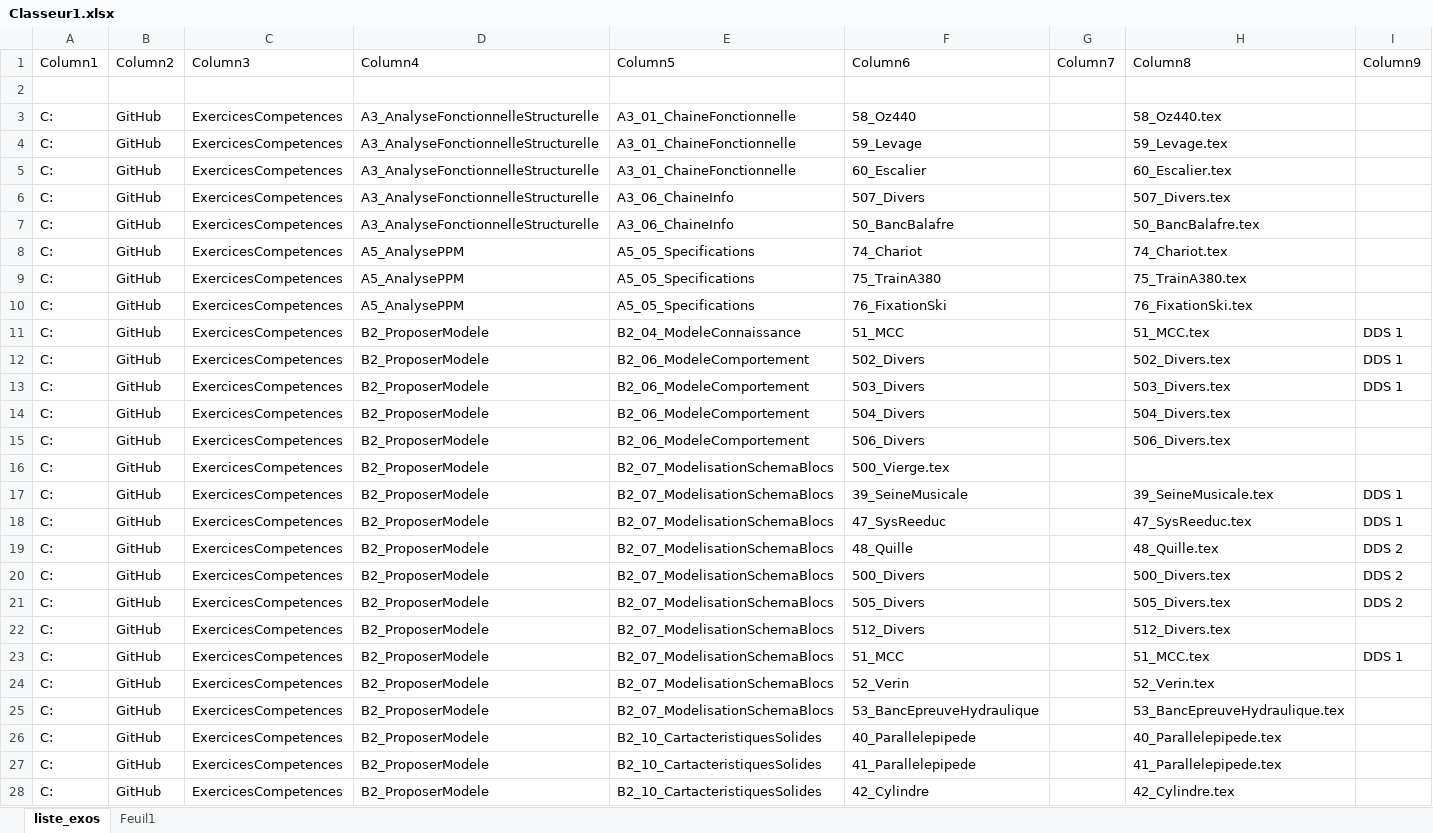
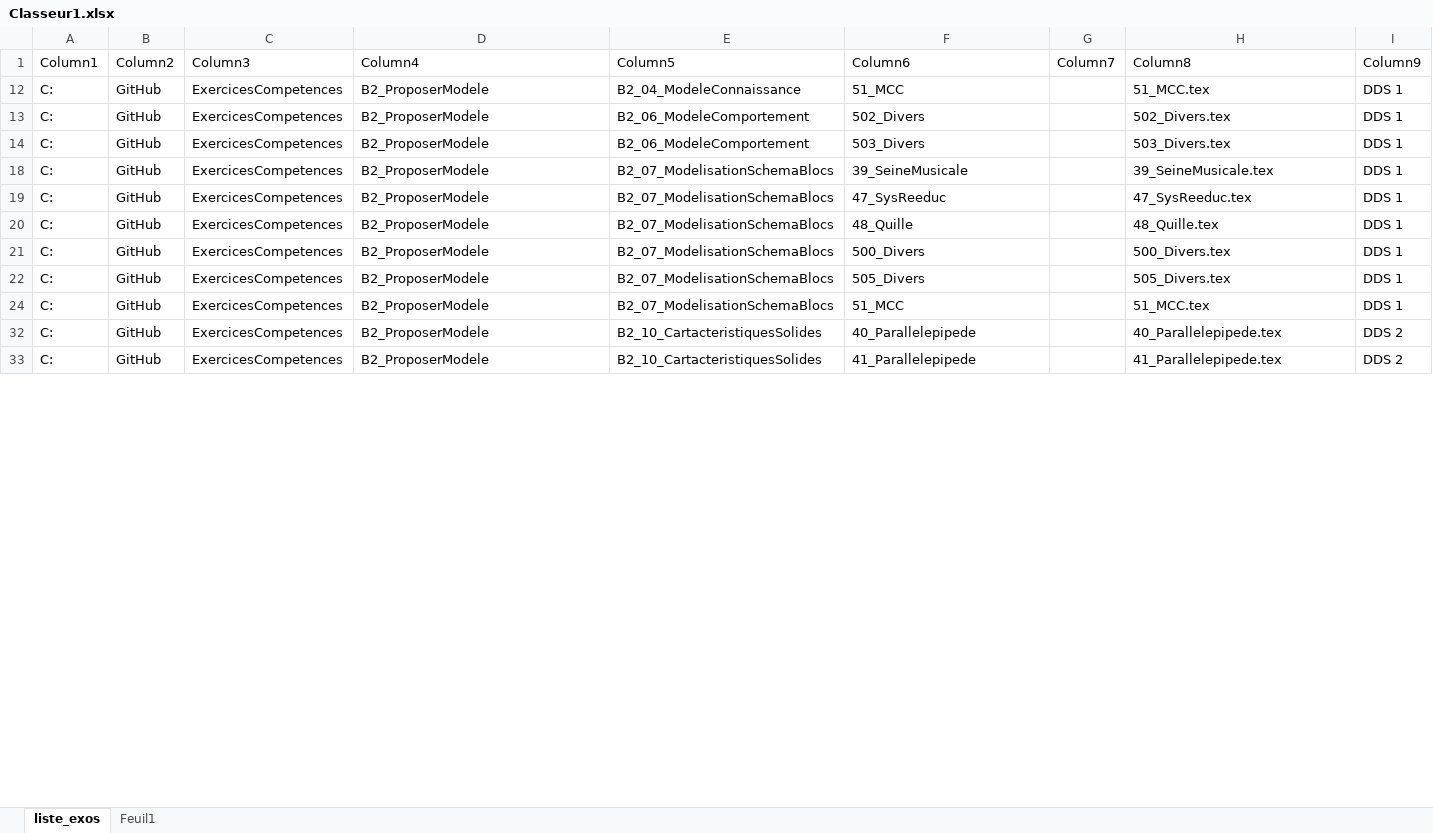
Before and after one commit to xpessoles/ExercicesCompetences, an Excel workbook: Outils/Classeur1.xlsx, sheet liste_exos, drawn as a sheet; only a part is shown; values as stored, in another font and other column widths than the file's, no borders; table styles not drawn; removed rows and columns are numbered as before the commit, all else as after; the diff covers the shown part only; the diff names each change by its address in the sheet, - before the commit and + after, or states it on an @@ line.

```diff
--- a/Outils/Classeur1.xlsx (sheet liste_exos)
+++ b/Outils/Classeur1.xlsx (sheet liste_exos)
-row 2: (empty)
@@ row 3 hidden: C: | GitHub | ExercicesCompetences | A3_AnalyseFonctionnelleStructurelle | A3_01_ChaineFonctionnelle | 58_Oz440 |  | 58_Oz440.tex @@
@@ row 4 hidden: C: | GitHub | ExercicesCompetences | A3_AnalyseFonctionnelleStructurelle | A3_01_ChaineFonctionnelle | 59_Levage |  | 59_Levage.tex @@
@@ row 5 hidden: C: | GitHub | ExercicesCompetences | A3_AnalyseFonctionnelleStructurelle | A3_01_ChaineFonctionnelle | 60_Escalier |  | 60_Escalier.tex @@
@@ row 6 hidden: C: | GitHub | ExercicesCompetences | A3_AnalyseFonctionnelleStructurelle | A3_06_ChaineInfo | 507_Divers |  | 507_Divers.tex @@
@@ row 7 hidden: C: | GitHub | ExercicesCompetences | A3_AnalyseFonctionnelleStructurelle | A3_06_ChaineInfo | 50_BancBalafre |  | 50_BancBalafre.tex @@
@@ row 8 hidden: C: | GitHub | ExercicesCompetences | A5_AnalysePPM | A5_05_Specifications | 74_Chariot |  | 74_Chariot.tex @@
@@ row 9 hidden: C: | GitHub | ExercicesCompetences | A5_AnalysePPM | A5_05_Specifications | 75_TrainA380 |  | 75_TrainA380.tex @@
@@ row 10 hidden: C: | GitHub | ExercicesCompetences | A5_AnalysePPM | A5_05_Specifications | 76_FixationSki |  | 76_FixationSki.tex @@
@@ row 14 hidden: C: | GitHub | ExercicesCompetences | B2_ProposerModele | B2_06_ModeleComportement | 504_Divers |  | 504_Divers.tex @@
@@ row 15 hidden: C: | GitHub | ExercicesCompetences | B2_ProposerModele | B2_06_ModeleComportement | 506_Divers |  | 506_Divers.tex @@
@@ row 16 hidden: C: | GitHub | ExercicesCompetences | B2_ProposerModele | B2_07_ModelisationSchemaBlocs | 500_Vierge.tex @@
-I20:I22 (Column9): DDS 2
+I20:I22 (Column9): DDS 1
@@ row 22 hidden: C: | GitHub | ExercicesCompetences | B2_ProposerModele | B2_07_ModelisationSchemaBlocs | 512_Divers |  | 512_Divers.tex @@
@@ row 24 hidden: C: | GitHub | ExercicesCompetences | B2_ProposerModele | B2_07_ModelisationSchemaBlocs | 52_Verin |  | 52_Verin.tex @@
@@ row 25 hidden: C: | GitHub | ExercicesCompetences | B2_ProposerModele | B2_07_ModelisationSchemaBlocs | 53_BancEpreuveHydraulique |  | 53_BancEpreuveHydraulique.tex @@
-I32:I33 (Column9): (empty)
+I32:I33 (Column9): DDS 2
@@ row 28 hidden: C: | GitHub | ExercicesCompetences | B2_ProposerModele | B2_10_CartacteristiquesSolides | 42_Cylindre |  | 42_Cylindre.tex @@
```
Also changed, not shown: 255 hidden or unhidden rows and 25 edited cells elsewhere in this sheet, hidden cells, 2 other files.
